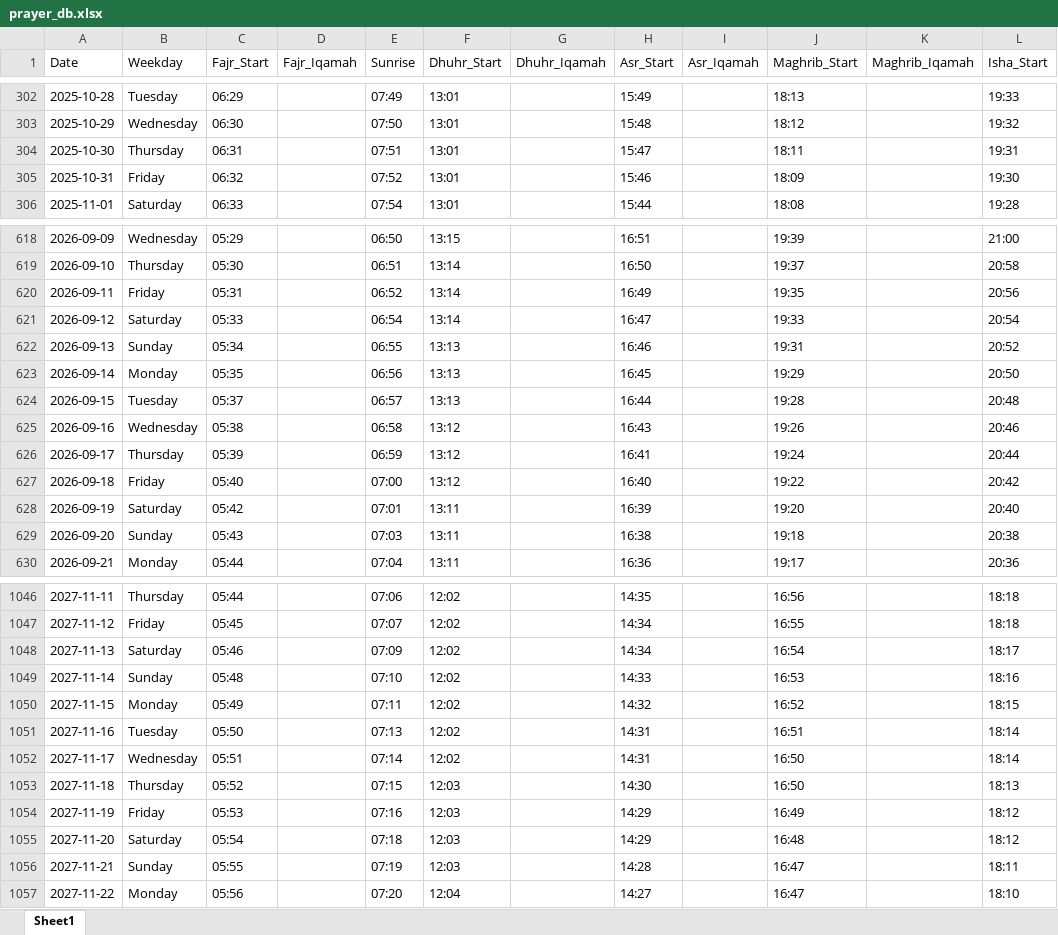
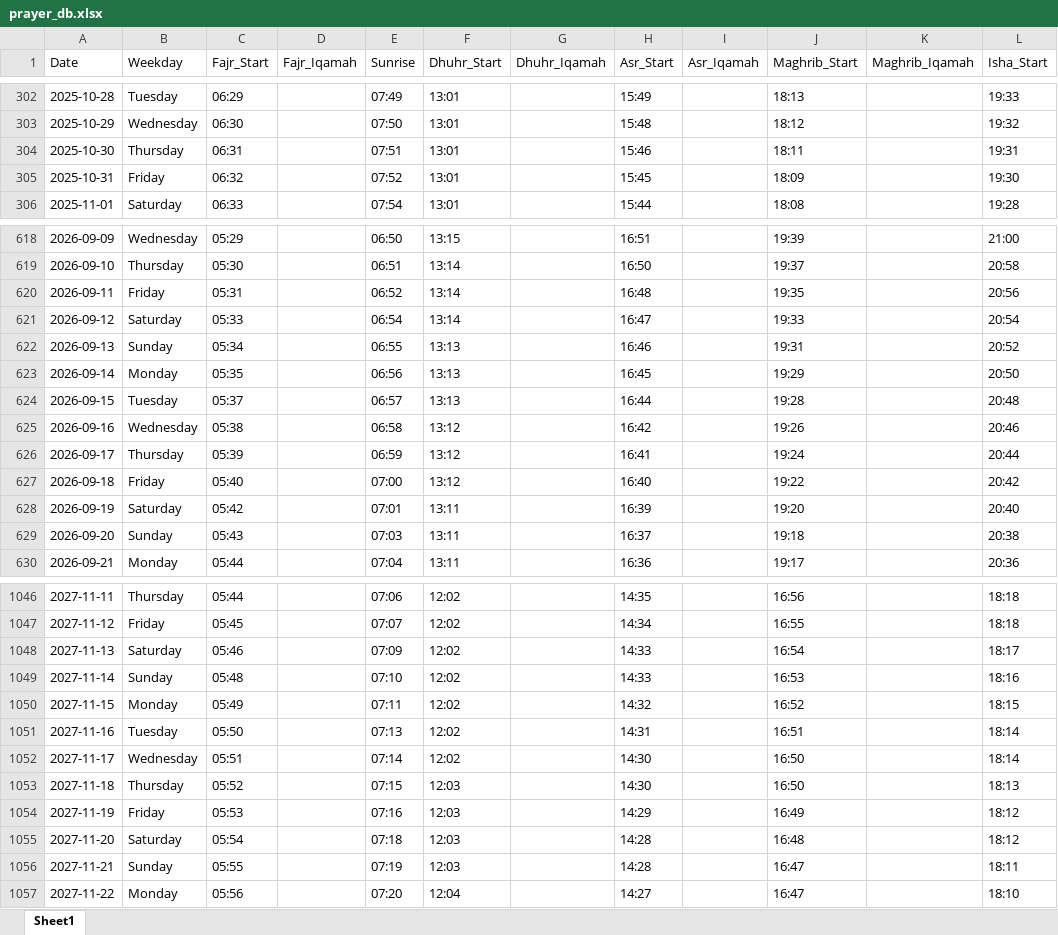
Before and after one commit to MohdArmanArif/Waqt_App, an Excel workbook: sync/prayer_db.xlsx, sheet Sheet1, drawn as a sheet; only a part is shown, gaps mark what is left out; values as stored, in another font and other column widths than the file's, no borders; the diff covers the shown part only; the diff names each change by its address in the sheet, - before the commit and + after, or states it on an @@ line.

```diff
--- a/sync/prayer_db.xlsx (sheet Sheet1)
+++ b/sync/prayer_db.xlsx (sheet Sheet1)
-H304 (Asr_Start): 15:47
+H304 (Asr_Start): 15:46
-H305 (Asr_Start): 15:46
+H305 (Asr_Start): 15:45
-H620 (Asr_Start): 16:49
+H620 (Asr_Start): 16:48
-H625 (Asr_Start): 16:43
+H625 (Asr_Start): 16:42
-H629 (Asr_Start): 16:38
+H629 (Asr_Start): 16:37
-H1048 (Asr_Start): 14:34
+H1048 (Asr_Start): 14:33
-H1052 (Asr_Start): 14:31
+H1052 (Asr_Start): 14:30
-H1055 (Asr_Start): 14:29
+H1055 (Asr_Start): 14:28
```
Also changed, not shown: 107 edited cells elsewhere in this sheet, 1 other file.
